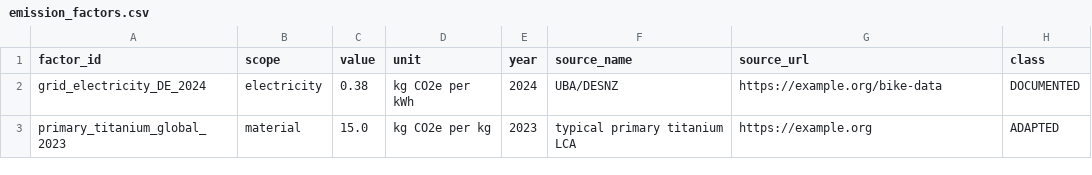
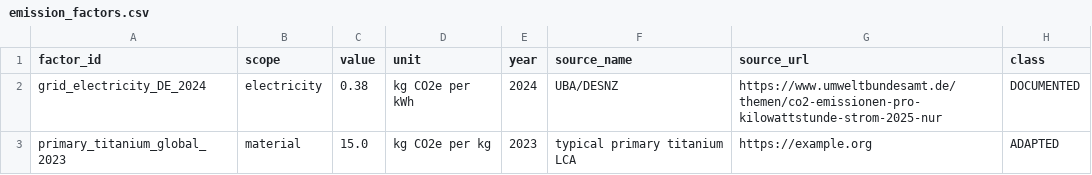
Before and after one commit to celinabrueck-alt/Mobilephone, a CSV file: emission_factors.csv, drawn as a sheet.

Commit message:
Update emission_factors.csv

```diff
--- a/emission_factors.csv
+++ b/emission_factors.csv
@@ -1,3 +1,3 @@
 factor_id,scope,value,unit,year,source_name,source_url,class
-grid_electricity_DE_2024,electricity,0.38,kg CO2e per kWh,2024,UBA/DESNZ,https://example.org/bike-data,DOCUMENTED
+grid_electricity_DE_2024,electricity,0.38,kg CO2e per kWh,2024,UBA/DESNZ,https://www.umweltbundesamt.de/themen/co2-emissionen-pro-kilowattstunde-strom-2025-nur,DOCUMENTED
 primary_titanium_global_2023,material,15.0,kg CO2e per kg,2023,typical primary titanium LCA,https://example.org,ADAPTED
```
